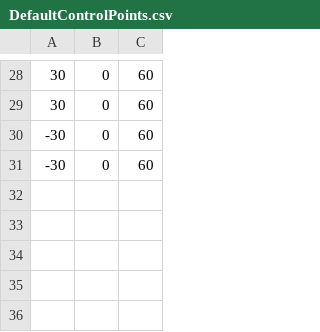
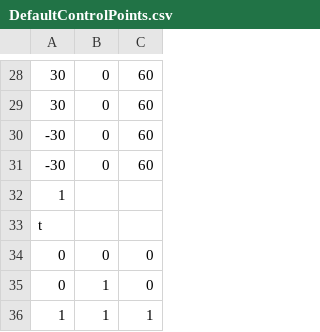
Before and after one commit to gdigrego/SMKClantastic, a CSV file: KingArthur_A4/DefaultControlPoints.csv, drawn as a sheet; only a part is shown, gaps mark what is left out.

```diff
--- a/KingArthur_A4/DefaultControlPoints.csv
+++ b/KingArthur_A4/DefaultControlPoints.csv
@@ -31 +31,6 @@
 -30,0,60
+1
+t
+0,0,0
+0,1,0
+1,1,1
```
Also changed, not shown: 1 other file.
